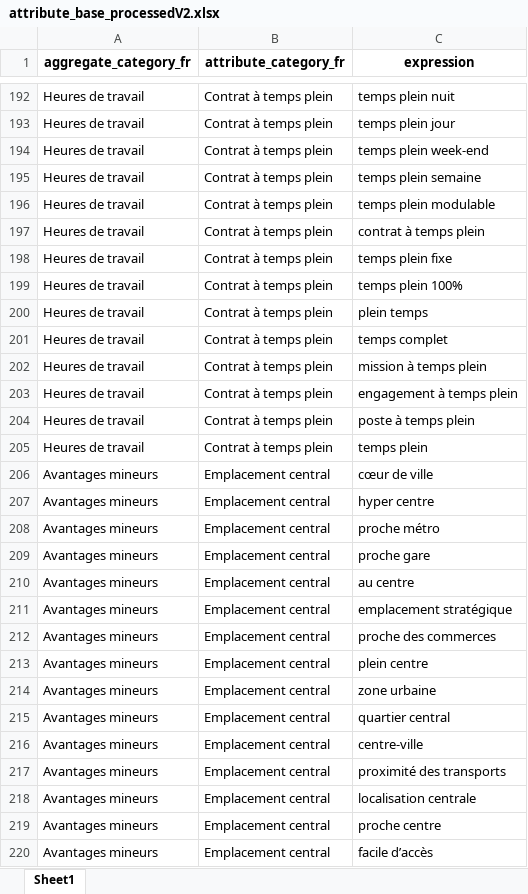
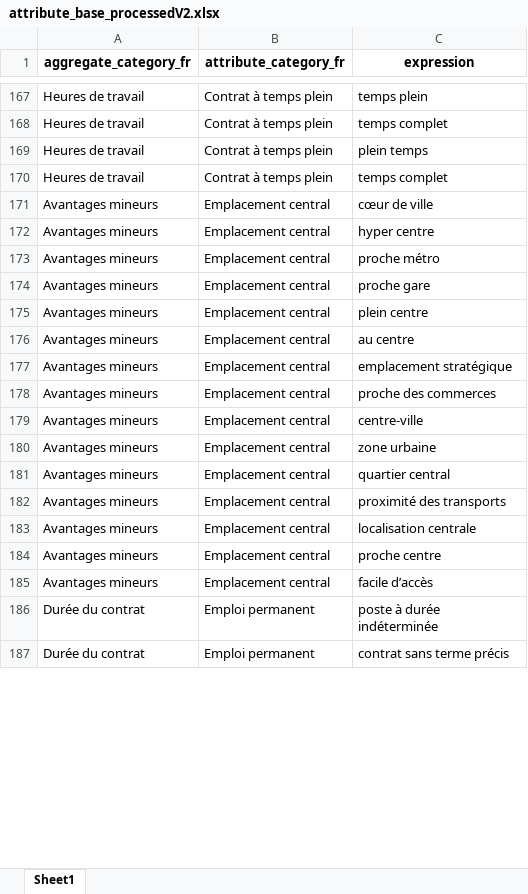
Before and after one commit to alfonsoawd/Project-NLPJobAds, an Excel workbook: data/attribute_base_processedV2.xlsx, sheet Sheet1, drawn as a sheet; only a part is shown, gaps mark what is left out; the shorter side is filled out with more unchanged rows; values as stored, in another font and other column widths than the file's, no borders; removed rows and columns are numbered as before the commit, all else as after; the diff covers the shown part only; the diff names each change by its address in the sheet, - before the commit and + after, or states it on an @@ line.

```diff
--- a/data/attribute_base_processedV2.xlsx (sheet Sheet1)
+++ b/data/attribute_base_processedV2.xlsx (sheet Sheet1)
-C167 (expression): temps plein nuit
+C167 (expression): temps plein
-row 193: Heures de travail | Contrat à temps plein | temps plein jour
-row 194: Heures de travail | Contrat à temps plein | temps plein week-end
-row 195: Heures de travail | Contrat à temps plein | temps plein semaine
-row 196: Heures de travail | Contrat à temps plein | temps plein modulable
-C168 (expression): contrat à temps plein
+C168 (expression): temps complet
-row 198: Heures de travail | Contrat à temps plein | temps plein fixe
-row 199: Heures de travail | Contrat à temps plein | temps plein 100%
-row 202: Heures de travail | Contrat à temps plein | mission à temps plein
-row 203: Heures de travail | Contrat à temps plein | engagement à temps plein
-row 204: Heures de travail | Contrat à temps plein | poste à temps plein
-row 205: Heures de travail | Contrat à temps plein | temps plein
@@ row 213 moved to row 175: Avantages mineurs @@
@@ row 216 moved to row 179: Avantages mineurs @@
```
Also changed, not shown: 29 removed rows, 470 moved rows and 1 edited cell elsewhere in this sheet, data/attribute_base_processed.xlsx, 5 other files.
